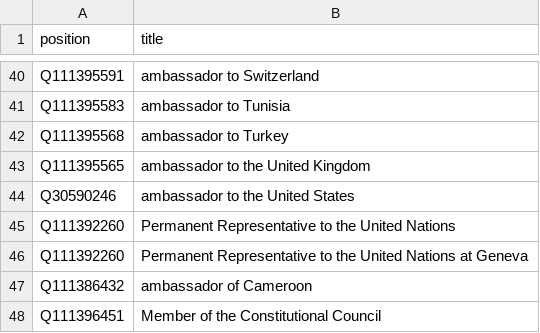
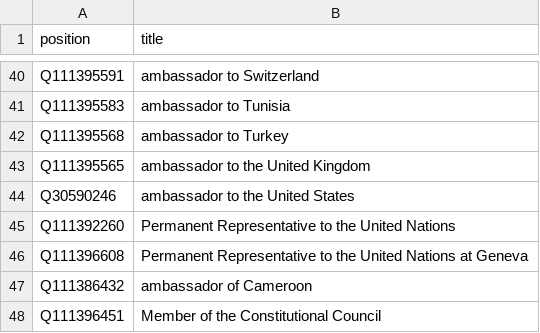
Before and after one commit to every-politician-scrapers/cameroon, a CSV file: wikidata/xtra-positions.csv, drawn as a sheet; only a part is shown, gaps mark what is left out.

Commit message:
correct Qid for Permanent Representative to the United Nations at Geneva

```diff
--- a/wikidata/xtra-positions.csv
+++ b/wikidata/xtra-positions.csv
@@ -45,3 +45,3 @@ Q30590246,ambassador to the United States
 Q111392260,Permanent Representative to the United Nations
-Q111392260,Permanent Representative to the United Nations at Geneva
+Q111396608,Permanent Representative to the United Nations at Geneva
 Q111386432,ambassador of Cameroon
```
